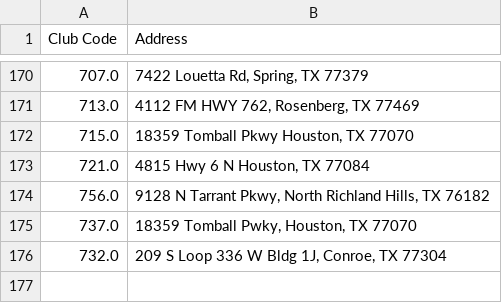
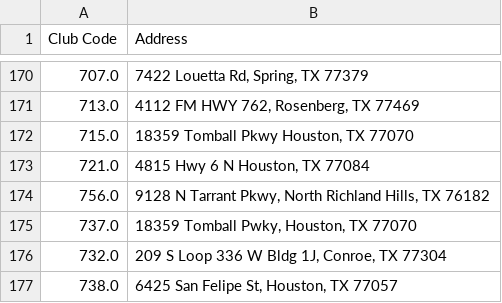
Before and after one commit to guankong888/n2g_mls-_fetcher, a CSV file: master_location_sheet.csv, drawn as a sheet; only a part is shown, gaps mark what is left out.

```diff
--- a/master_location_sheet.csv
+++ b/master_location_sheet.csv
@@ -176 +176,2 @@ Club Code,Address
 732.0,"209 S Loop 336 W Bldg 1J, Conroe, TX 77304"
+738.0,"6425 San Felipe St, Houston, TX 77057"
```
